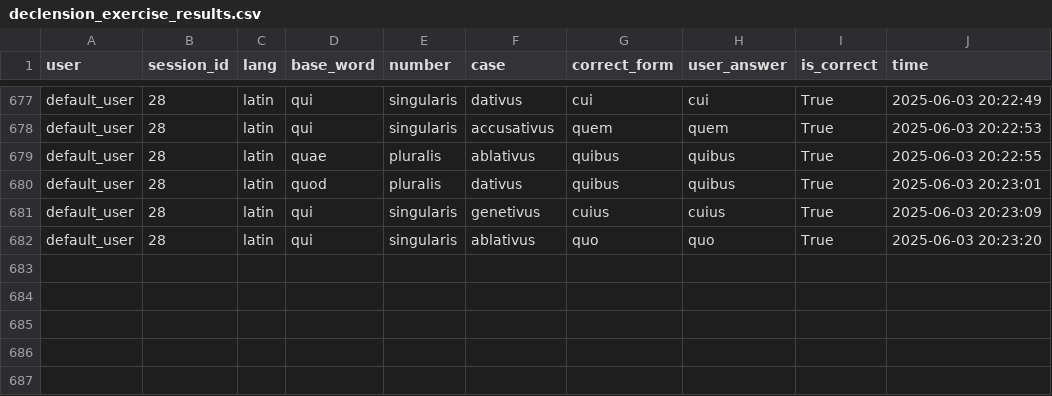
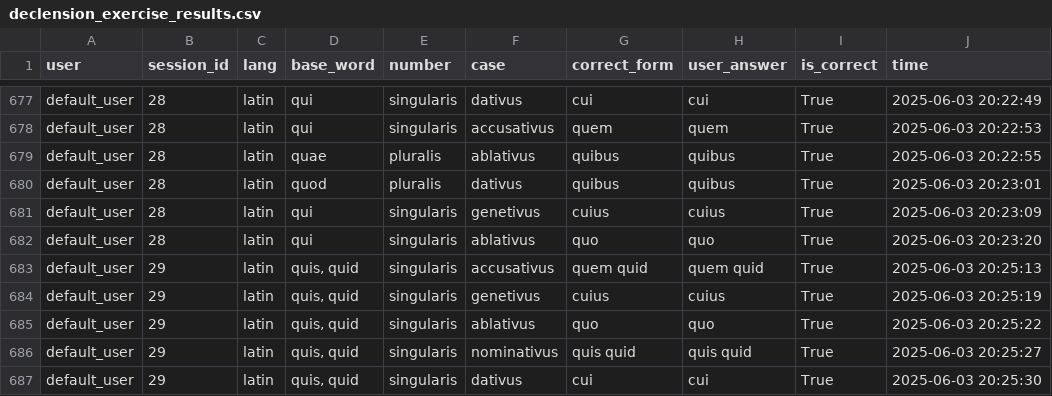
Before and after one commit to PawFran/lang-learning, a CSV file: vocabulary/db/declension_exercise_results.csv, drawn as a sheet; only a part is shown, gaps mark what is left out; the diff names each change by its address in the sheet, - before the commit and + after, or states it on an @@ line.

```diff
--- a/vocabulary/db/declension_exercise_results.csv
+++ b/vocabulary/db/declension_exercise_results.csv
+row 683: default_user | 29 | latin | quis, quid | singularis | accusativus | quem quid | quem quid | True | 2025-06-03 20:25:13
+row 684: default_user | 29 | latin | quis, quid | singularis | genetivus | cuius | cuius | True | 2025-06-03 20:25:19
+row 685: default_user | 29 | latin | quis, quid | singularis | ablativus | quo | quo | True | 2025-06-03 20:25:22
+row 686: default_user | 29 | latin | quis, quid | singularis | nominativus | quis quid | quis quid | True | 2025-06-03 20:25:27
+row 687: default_user | 29 | latin | quis, quid | singularis | dativus | cui | cui | True | 2025-06-03 20:25:30
```
Also changed, not shown: vocabulary/db/declension_exercise_session_metadata.csv.
